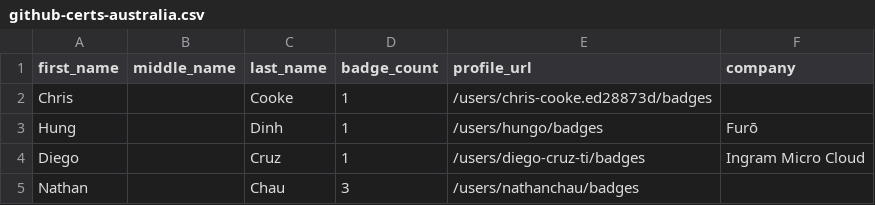
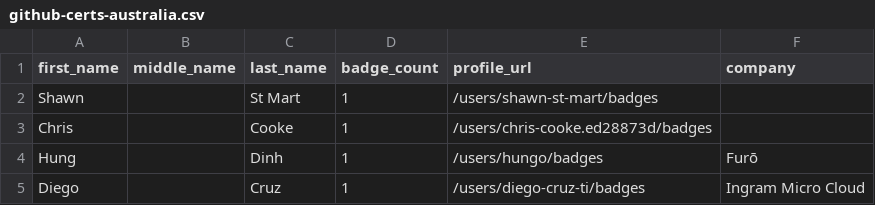
Before and after one commit to jessehouwing/github-certification-ranking, a CSV file: datasource/github-certs-australia.csv, drawn as a sheet; only a part is shown; the shorter side is filled out with more unchanged rows; the diff names each change by its address in the sheet, - before the commit and + after, or states it on an @@ line.

```diff
--- a/datasource/github-certs-australia.csv
+++ b/datasource/github-certs-australia.csv
+row 2: Shawn |  | St Mart | 1 | /users/shawn-st-mart/badges
```
Also changed, not shown: datasource/github-certs-brazil.csv, datasource/github-certs-canada.csv, 13 other files.
